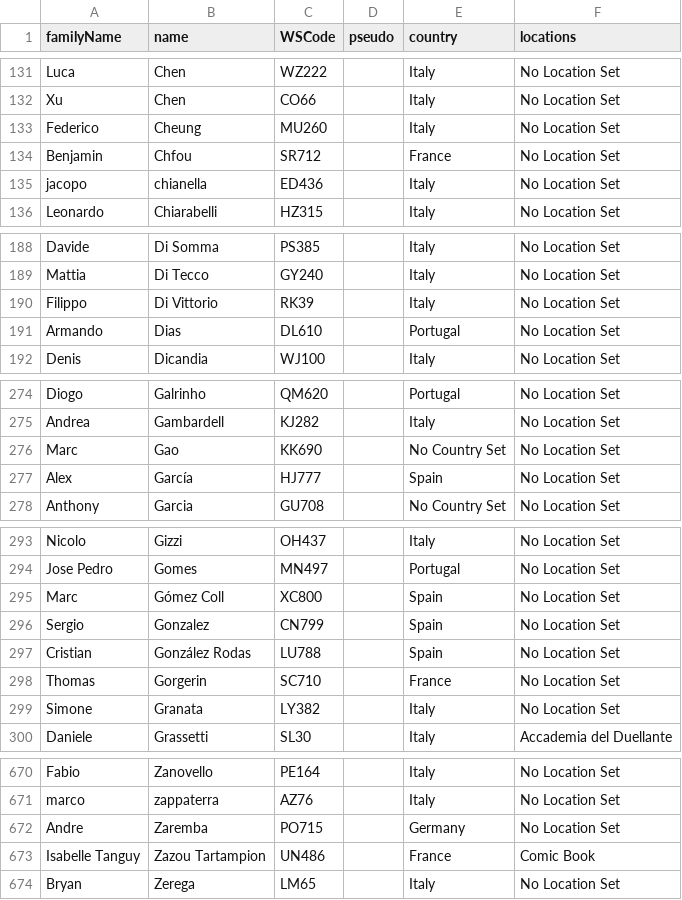
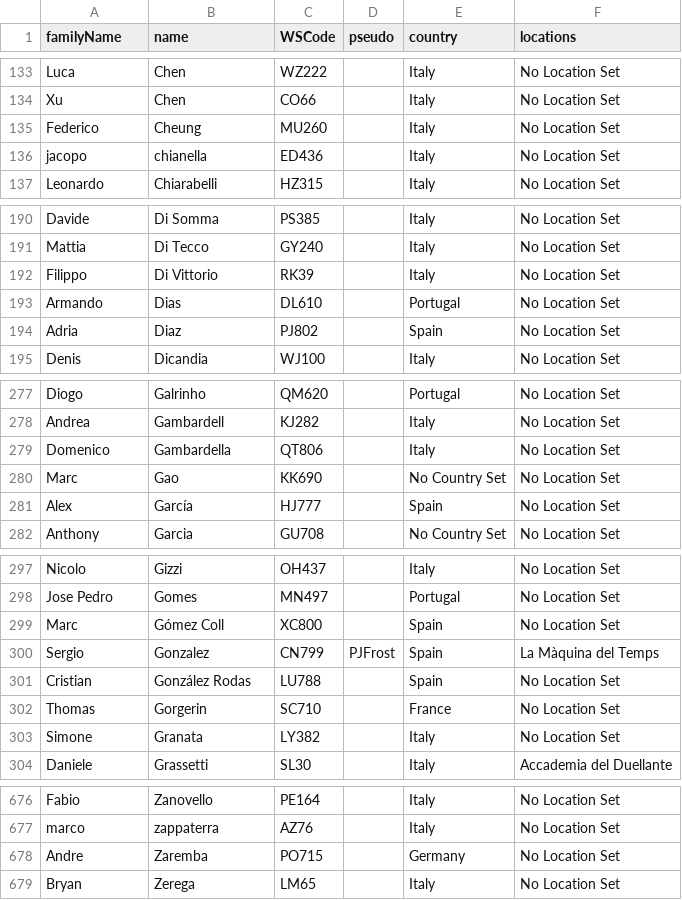
Before and after one commit to wsfrance/PairingSofware, a CSV file: src/data/playerDB/fileforsw.csv, drawn as a sheet; only a part is shown, gaps mark what is left out; the diff covers the shown part only.

```diff
--- a/src/data/playerDB/fileforsw.csv
+++ b/src/data/playerDB/fileforsw.csv
@@ -133,3 +135,2 @@ Xu;Chen;CO66;;Italy;"No Location Set"
 Federico;Cheung;MU260;;Italy;"No Location Set"
-Benjamin;Chfou;SR712;;France;"No Location Set"
 jacopo;chianella;ED436;;Italy;"No Location Set"
@@ -191,2 +193,3 @@ Filippo;"Di Vittorio";RK39;;Italy;"No Location Set"
 Armando;Dias;DL610;;Portugal;"No Location Set"
+Adria;Diaz;PJ802;;Spain;"No Location Set"
 Denis;Dicandia;WJ100;;Italy;"No Location Set"
@@ -275,2 +278,3 @@ Diogo;Galrinho;QM620;;Portugal;"No Location Set"
 Andrea;Gambardell;KJ282;;Italy;"No Location Set"
+Domenico;Gambardella;QT806;;Italy;"No Location Set"
 Marc;Gao;KK690;;"No Country Set";"No Location Set"
@@ -295,3 +299,3 @@ Nicolo;Gizzi;OH437;;Italy;"No Location Set"
 Marc;"Gómez Coll";XC800;;Spain;"No Location Set"
-Sergio;Gonzalez;CN799;;Spain;"No Location Set"
+Sergio;Gonzalez;CN799;PJFrost;Spain;"La Màquina del Temps"
 Cristian;"González Rodas";LU788;;Spain;"No Location Set"
@@ -672,3 +678,2 @@ marco;zappaterra;AZ76;;Italy;"No Location Set"
 Andre;Zaremba;PO715;;Germany;"No Location Set"
-"Isabelle Tanguy";"Zazou Tartampion";UN486;;France;"Comic Book"
 Bryan;Zerega;LM65;;Italy;"No Location Set"
```
Also changed, not shown: 5 added rows elsewhere in this file, 1 other file.
